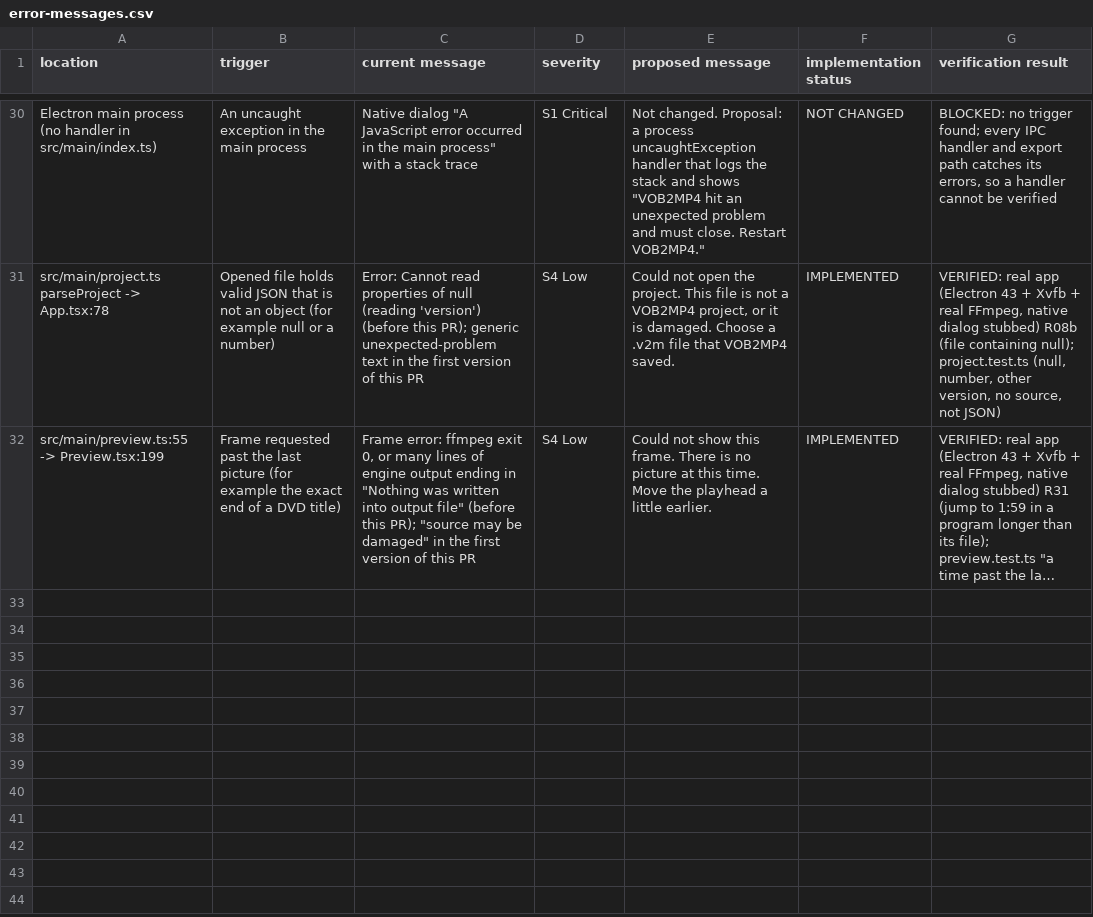
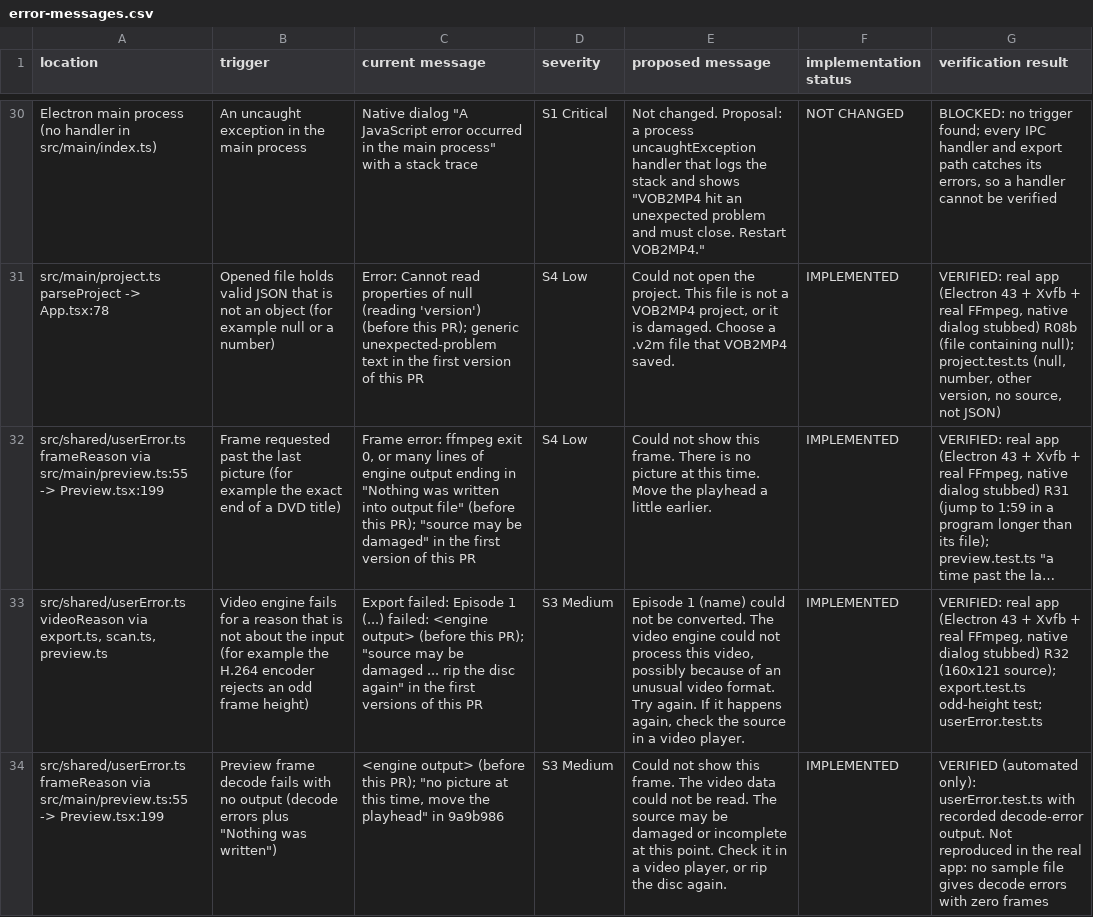
Before and after one commit to Penguin-Pants/VOB2MP4, a CSV file: docs/error-messages.csv, drawn as a sheet; only a part is shown, gaps mark what is left out; long unchanged cells end in …; the diff names each change by its address in the sheet, - before the commit and + after, or states it on an @@ line.

```diff
--- a/docs/error-messages.csv
+++ b/docs/error-messages.csv
-A32 (location): src/main/preview.ts:55 ->…
+A32 (location): src/shared/userError.ts frameReason via src/main/preview.ts:55 ->…
+row 33: src/shared/userError.ts videoReason via export.ts, scan.ts, preview.ts | Video engine fails for a reason that is not about the input (for example the H.264 encoder rejects an odd frame height) | Export failed: Episode 1 (...) failed: <engine output> (before this PR); "source may be damaged ... rip the disc again" in the first versions of this PR | S3 Medium | Episode 1 (name) could not be converted. The video engine could not process this video, possibly because of an unusual video format. Try again. If it happens again, check the source in a video player. | IMPLEMENTED | VERIFIED: real app (Electron 43 + Xvfb + real FFmpeg, native dialog stubbed) R32 (160x121 source); export.test.ts odd-height test; userError.test.ts
+row 34: src/shared/userError.ts frameReason via src/main/preview.ts:55 -> Preview.tsx:199 | Preview frame decode fails with no output (decode errors plus "Nothing was written") | <engine output> (before this PR); "no picture at this time, move the playhead" in 9a9b986 | S3 Medium | Could not show this frame. The video data could not be read. The source may be damaged or incomplete at this point. Check it in a video player, or rip the disc again. | IMPLEMENTED | VERIFIED (automated only): userError.test.ts with recorded decode-error output. Not reproduced in the real app: no sample file gives decode errors with zero frames
```
Also changed, not shown: 4 other files.
